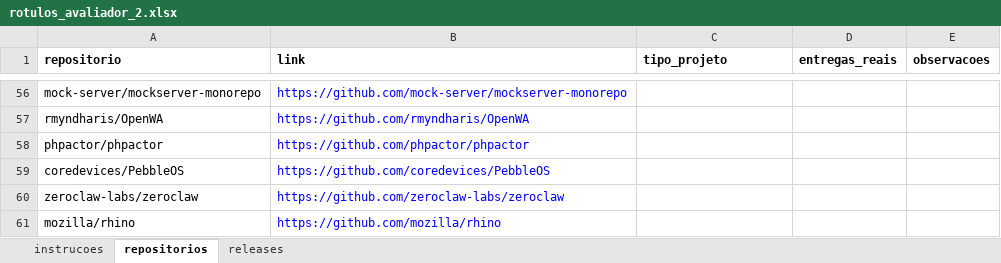
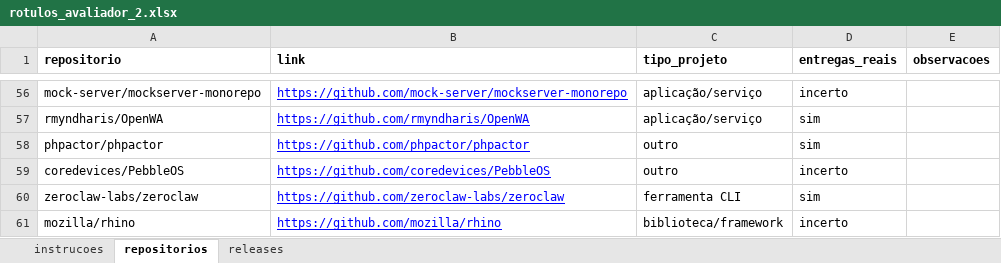
Before and after one commit to gabrieltinoco/Laboratorio-Experimentacao-de-Software, an Excel workbook: Laboratorio03/validacao/rotulos_avaliador_2.xlsx, sheet repositorios, drawn as a sheet; only a part is shown, gaps mark what is left out; values as stored, in another font and other column widths than the file's, no borders; charts and pictures not drawn; the diff covers the shown part only; the diff names each change by its address in the sheet, - before the commit and + after, or states it on an @@ line.

Commit message:
Coleta das variante para RQ07 Fixes #54 Adiciona script de comparação de resultados DORA e atualiza documentação
- Implementa o script `comparar.py` para comparar métricas e categorias DORA entre dois datasets.
- Atualiza o README.md com instruções sobre como usar o novo script de comparação.
- Modifica arquivos de saída de análise para incluir valores 'nan' onde apropriado.
- Adiciona testes para a função de comparação e para a geração de relatórios.
- Atualiza arquivos de validação com resultados de concordância e divergências.

```diff
--- a/Laboratorio03/validacao/rotulos_avaliador_2.xlsx (sheet repositorios)
+++ b/Laboratorio03/validacao/rotulos_avaliador_2.xlsx (sheet repositorios)
-B56:B61 underline: off
+B56:B61 underline: on
-C56:C57 (tipo_projeto): (empty)
+C56:C57 (tipo_projeto): aplicação/serviço
-D56 (entregas_reais): (empty)
+D56 (entregas_reais): incerto
-D57:D58 (entregas_reais): (empty)
+D57:D58 (entregas_reais): sim
-C58:C59 (tipo_projeto): (empty)
+C58:C59 (tipo_projeto): outro
-D59 (entregas_reais): (empty)
+D59 (entregas_reais): incerto
-C60 (tipo_projeto): (empty)
+C60 (tipo_projeto): ferramenta CLI
-D60 (entregas_reais): (empty)
+D60 (entregas_reais): sim
-C61 (tipo_projeto): (empty)
+C61 (tipo_projeto): biblioteca/framework
-D61 (entregas_reais): (empty)
+D61 (entregas_reais): incerto
```
Also changed, not shown: 108 edited cells and cell formats elsewhere in this sheet, sheet releases, charts or pictures, 13 other files.
